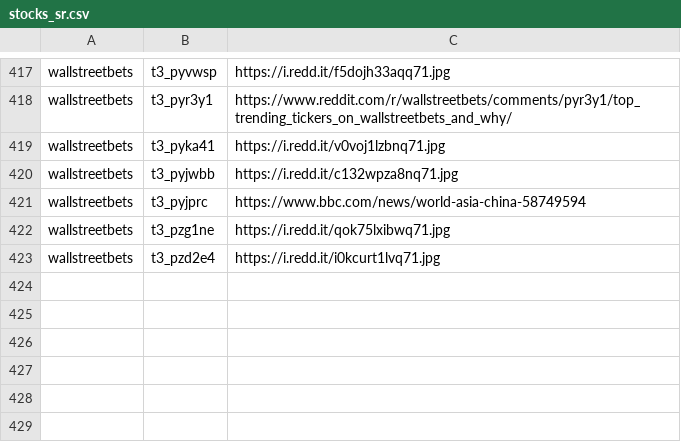
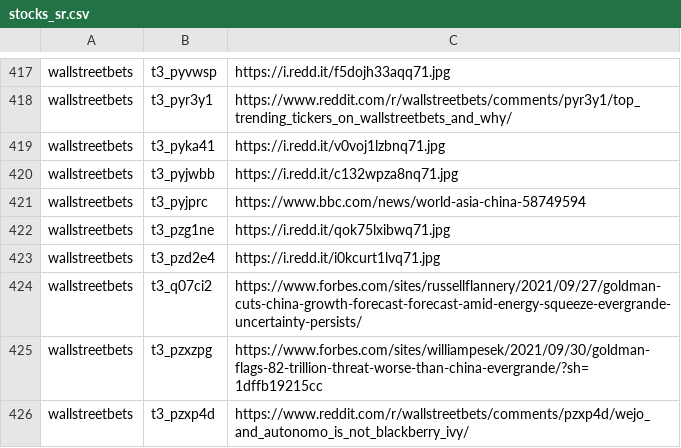
Before and after one commit to dli-invest/finreddit, a CSV file: internal/stocks_sr.csv, drawn as a sheet; only a part is shown, gaps mark what is left out; the diff names each change by its address in the sheet, - before the commit and + after, or states it on an @@ line.

```diff
--- a/internal/stocks_sr.csv
+++ b/internal/stocks_sr.csv
+row 424: wallstreetbets | t3_q07ci2 | https://www.forbes.com/sites/russellflannery/2021/09/27/goldman-cuts-china-growth-forecast-forecast-amid-energy-squeeze-evergrande-uncertainty-persists/
+row 425: wallstreetbets | t3_pzxzpg | https://www.forbes.com/sites/williampesek/2021/09/30/goldman-flags-82-trillion-threat-worse-than-china-evergrande/?sh=1dffb19215cc
+row 426: wallstreetbets | t3_pzxp4d | https://www.reddit.com/r/wallstreetbets/comments/pzxp4d/wejo_and_autonomo_is_not_blackberry_ivy/
```
